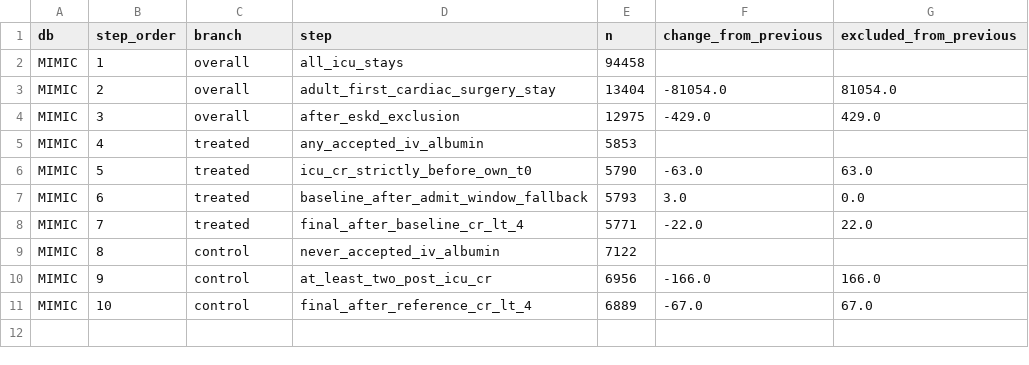
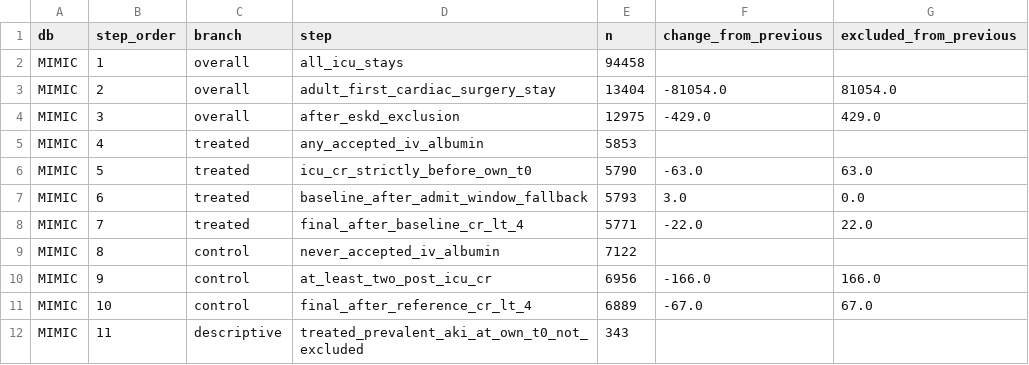
Before and after one commit to Su-informatics-lab/albumin_aki, a CSV file: results/did_consort_mimic.csv, drawn as a sheet.

Commit message:
data: refresh reviewed aggregate CONSORT counts

```diff
--- a/results/did_consort_mimic.csv
+++ b/results/did_consort_mimic.csv
@@ -11 +11,2 @@ MIMIC,9,control,at_least_two_post_icu_cr,6956,-166.0,166.0
 MIMIC,10,control,final_after_reference_cr_lt_4,6889,-67.0,67.0
+MIMIC,11,descriptive,treated_prevalent_aki_at_own_t0_not_excluded,343,,
```
Also changed, not shown: results/did_consort_eicu.csv.
